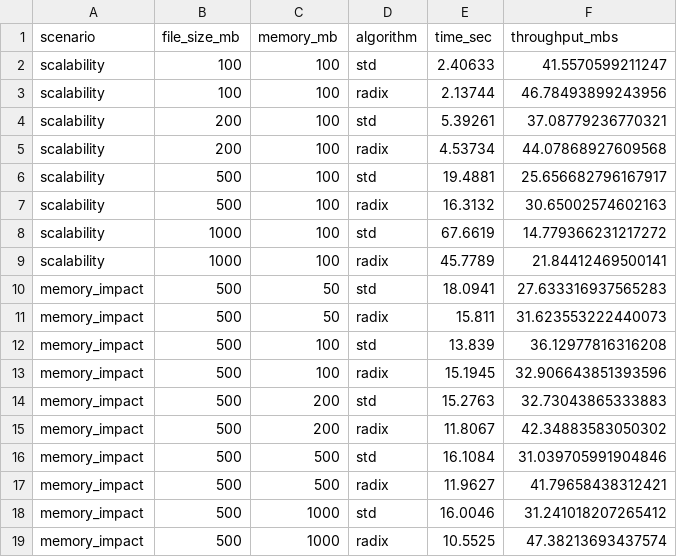
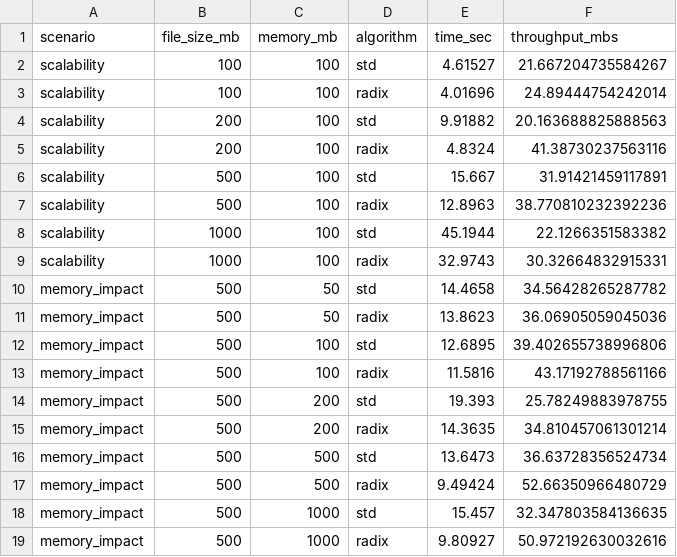
Before and after one commit to ufcg-lsd/radix, a CSV file: results/benchmark_data.csv, drawn as a sheet.

Commit message:
Add results

```diff
--- a/results/benchmark_data.csv
+++ b/results/benchmark_data.csv
@@ -1,19 +1,19 @@
 scenario,file_size_mb,memory_mb,algorithm,time_sec,throughput_mbs
-scalability,100,100,std,2.40633,41.5570599211247
-scalability,100,100,radix,2.13744,46.78493899243956
-scalability,200,100,std,5.39261,37.08779236770321
-scalability,200,100,radix,4.53734,44.07868927609568
-scalability,500,100,std,19.4881,25.656682796167917
-scalability,500,100,radix,16.3132,30.65002574602163
-scalability,1000,100,std,67.6619,14.779366231217272
-scalability,1000,100,radix,45.7789,21.84412469500141
-memory_impact,500,50,std,18.0941,27.633316937565283
-memory_impact,500,50,radix,15.811,31.623553222440073
-memory_impact,500,100,std,13.839,36.12977816316208
-memory_impact,500,100,radix,15.1945,32.906643851393596
-memory_impact,500,200,std,15.2763,32.73043865333883
-memory_impact,500,200,radix,11.8067,42.34883583050302
-memory_impact,500,500,std,16.1084,31.039705991904846
-memory_impact,500,500,radix,11.9627,41.79658438312421
-memory_impact,500,1000,std,16.0046,31.241018207265412
-memory_impact,500,1000,radix,10.5525,47.38213693437574
+scalability,100,100,std,4.61527,21.667204735584267
+scalability,100,100,radix,4.01696,24.89444754242014
+scalability,200,100,std,9.91882,20.163688825888563
+scalability,200,100,radix,4.8324,41.38730237563116
+scalability,500,100,std,15.667,31.91421459117891
+scalability,500,100,radix,12.8963,38.770810232392236
+scalability,1000,100,std,45.1944,22.1266351583382
+scalability,1000,100,radix,32.9743,30.32664832915331
+memory_impact,500,50,std,14.4658,34.56428265287782
+memory_impact,500,50,radix,13.8623,36.06905059045036
+memory_impact,500,100,std,12.6895,39.402655738996806
+memory_impact,500,100,radix,11.5816,43.17192788561166
+memory_impact,500,200,std,19.393,25.78249883978755
+memory_impact,500,200,radix,14.3635,34.810457061301214
+memory_impact,500,500,std,13.6473,36.63728356524734
+memory_impact,500,500,radix,9.49424,52.66350966480729
+memory_impact,500,1000,std,15.457,32.347803584136635
+memory_impact,500,1000,radix,9.80927,50.972192630032616
```
Also changed, not shown: 3 other files.
